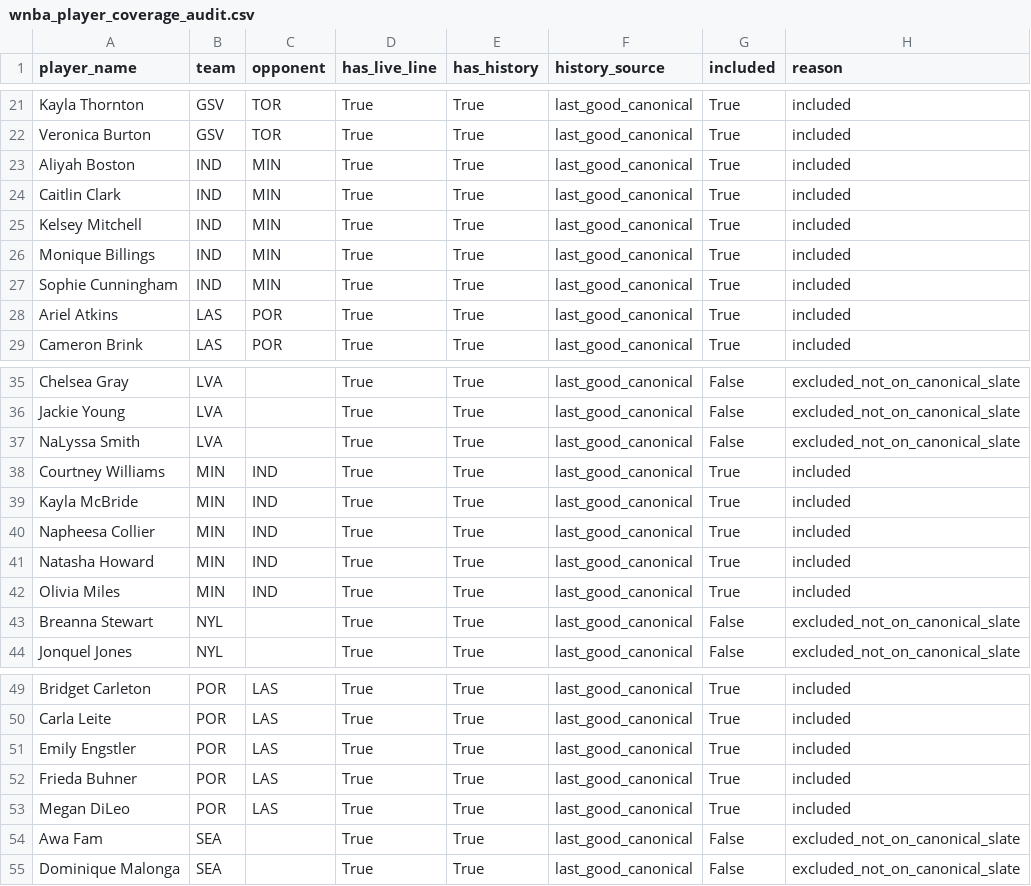
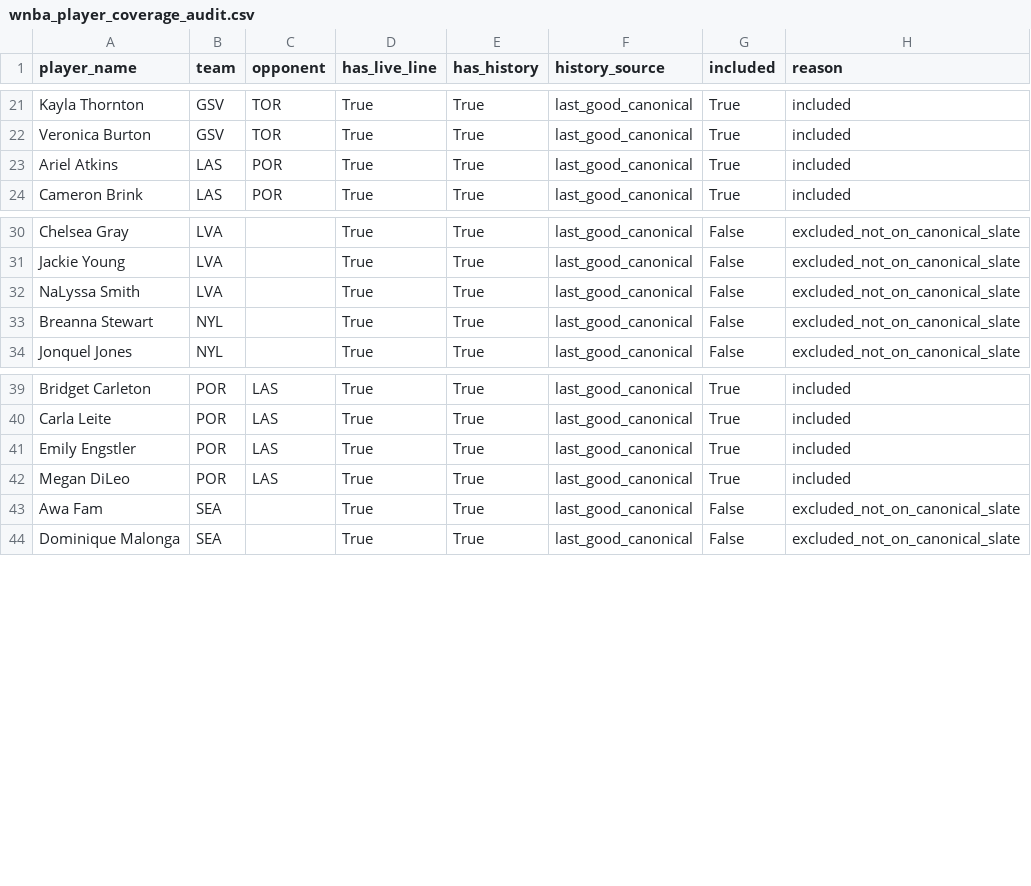
Before and after one commit to syocum9422-blip/edgeranked-site, a CSV file: wnba/data/processed/wnba_player_coverage_audit.csv, drawn as a sheet; only a part is shown, gaps mark what is left out; the diff names each change by its address in the sheet, - before the commit and + after, or states it on an @@ line.

```diff
--- a/wnba/data/processed/wnba_player_coverage_audit.csv
+++ b/wnba/data/processed/wnba_player_coverage_audit.csv
-row 23: Aliyah Boston | IND | MIN | True | True | last_good_canonical | True | included
-row 24: Caitlin Clark | IND | MIN | True | True | last_good_canonical | True | included
-row 25: Kelsey Mitchell | IND | MIN | True | True | last_good_canonical | True | included
-row 26: Monique Billings | IND | MIN | True | True | last_good_canonical | True | included
-row 27: Sophie Cunningham | IND | MIN | True | True | last_good_canonical | True | included
-row 38: Courtney Williams | MIN | IND | True | True | last_good_canonical | True | included
-row 39: Kayla McBride | MIN | IND | True | True | last_good_canonical | True | included
-row 40: Napheesa Collier | MIN | IND | True | True | last_good_canonical | True | included
-row 41: Natasha Howard | MIN | IND | True | True | last_good_canonical | True | included
-row 42: Olivia Miles | MIN | IND | True | True | last_good_canonical | True | included
-row 52: Frieda Buhner | POR | LAS | True | True | last_good_canonical | True | included
```
Also changed, not shown: wnba/Projections_app_view.csv, wnba/data/processed/wnba_today_features.csv, 20 other files.
